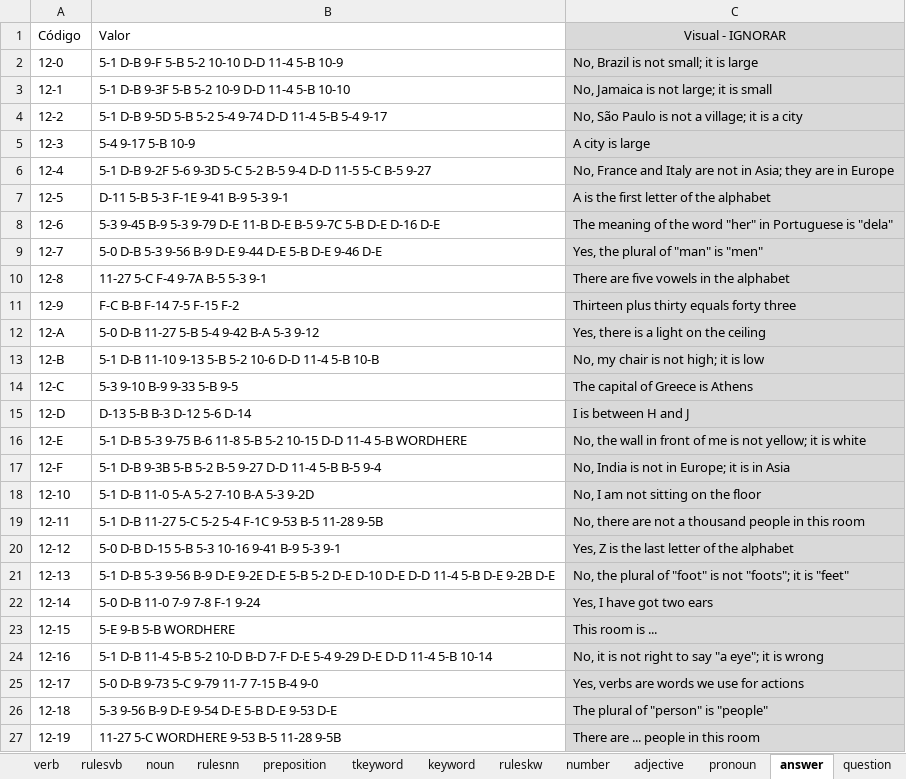
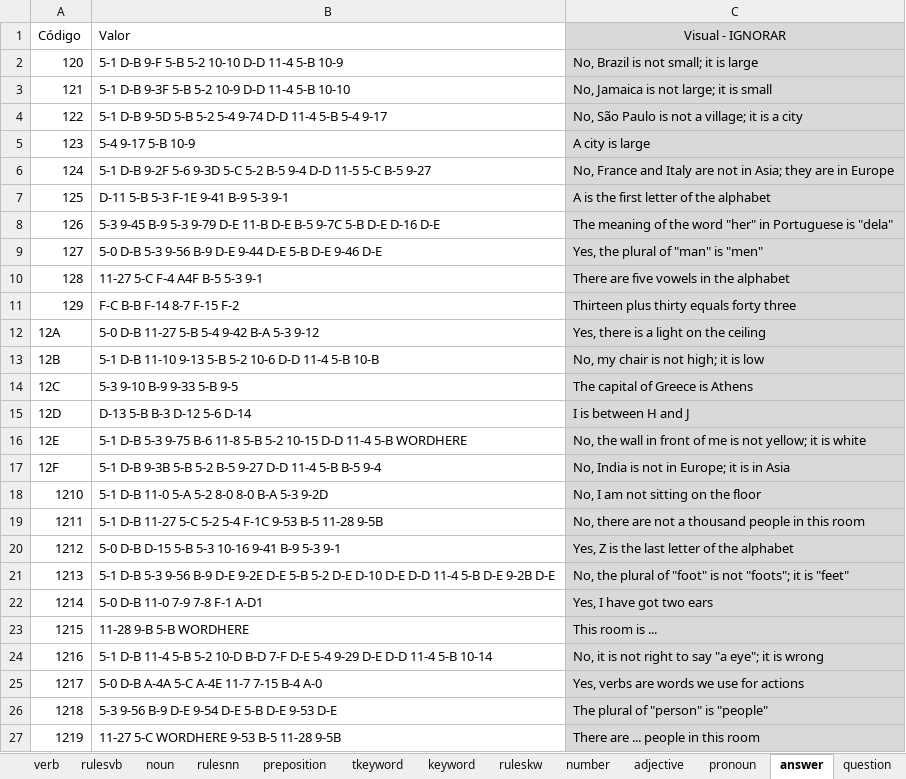
Before and after one commit to EnglishLesson/dc_templatedb, an Excel workbook: Template.xlsx, sheet answer, drawn as a sheet; values as stored, in another font and other column widths than the file's, no borders; the diff names each change by its address in the sheet, - before the commit and + after, or states it on an @@ line.

```diff
--- a/Template.xlsx (sheet answer)
+++ b/Template.xlsx (sheet answer)
-A2: 12-0
+A2: 120
-A3: 12-1
+A3: 121
-A4: 12-2
+A4: 122
-A5: 12-3
+A5: 123
-A6: 12-4
+A6: 124
-A7: 12-5
+A7: 125
-A8: 12-6
+A8: 126
-A9: 12-7
+A9: 127
-A10: 12-8
+A10: 128
-B10: 11-27 5-C F-4 9-7A B-5 5-3 9-1
+B10: 11-27 5-C F-4 A4F B-5 5-3 9-1
-A11: 12-9
+A11: 129
-B11: F-C B-B F-14 7-5 F-15 F-2
+B11: F-C B-B F-14 8-7 F-15 F-2
-A12: 12-A
+A12: 12A
-A13: 12-B
+A13: 12B
-A14: 12-C
+A14: 12C
-A15: 12-D
+A15: 12D
-A16: 12-E
+A16: 12E
-A17: 12-F
+A17: 12F
-A18: 12-10
+A18: 1210
-B18: 5-1 D-B 11-0 5-A 5-2 7-10 B-A 5-3 9-2D
+B18: 5-1 D-B 11-0 5-A 5-2 8-0 8-0 B-A 5-3 9-2D
-A19: 12-11
+A19: 1211
-A20: 12-12
+A20: 1212
-A21: 12-13
+A21: 1213
-A22: 12-14
+A22: 1214
-B22: 5-0 D-B 11-0 7-9 7-8 F-1 9-24
+B22: 5-0 D-B 11-0 7-9 7-8 F-1 A-D1
-A23: 12-15
+A23: 1215
-B23: 5-E 9-B 5-B WORDHERE
+B23: 11-28 9-B 5-B WORDHERE
-A24: 12-16
+A24: 1216
-A25: 12-17
+A25: 1217
-B25: 5-0 D-B 9-73 5-C 9-79 11-7 7-15 B-4 9-0
+B25: 5-0 D-B A-4A 5-C A-4E 11-7 7-15 B-4 A-0
-A26: 12-18
+A26: 1218
-A27: 12-19
+A27: 1219
```
Also changed, not shown: sheet rulesnn, sheet translation, sheet rulesvb, sheet translnn, sheet translnb, sheet translpron, 20 more sheets, other sheet tabs, charts or pictures.
